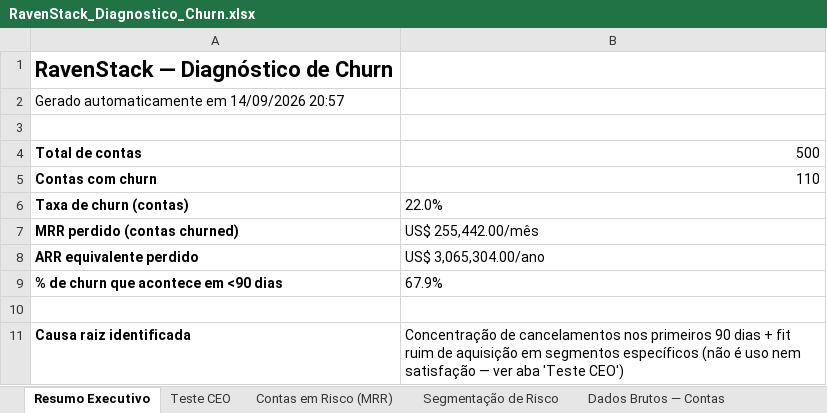
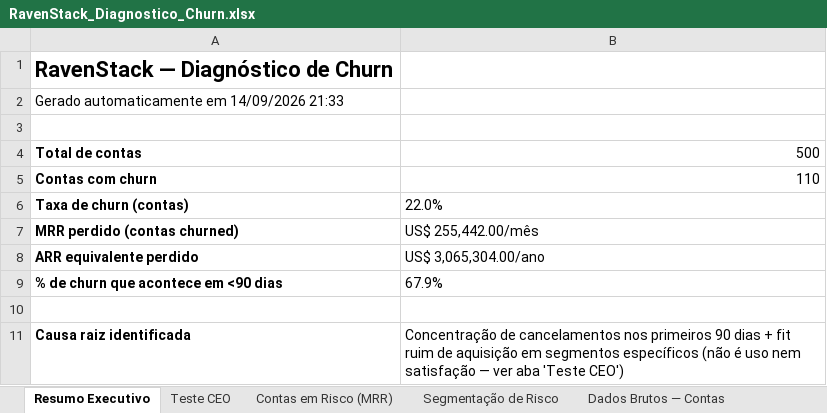
Before and after one commit to AlexandreQ-creator/ai-master-challenge, an Excel workbook: submissions/alexandre-denofrio/RavenStack_Diagnostico_Churn.xlsx, sheet Resumo Executivo, drawn as a sheet; values as stored, in another font and other column widths than the file's, no borders; the diff names each change by its address in the sheet, - before the commit and + after, or states it on an @@ line.

```diff
--- a/submissions/alexandre-denofrio/RavenStack_Diagnostico_Churn.xlsx (sheet Resumo Executivo)
+++ b/submissions/alexandre-denofrio/RavenStack_Diagnostico_Churn.xlsx (sheet Resumo Executivo)
-A2: Gerado automaticamente em 14/09/2026 20:57
+A2: Gerado automaticamente em 14/09/2026 21:33
```
Also changed, not shown: sheet Contas em Risco (MRR), 13 other files.
